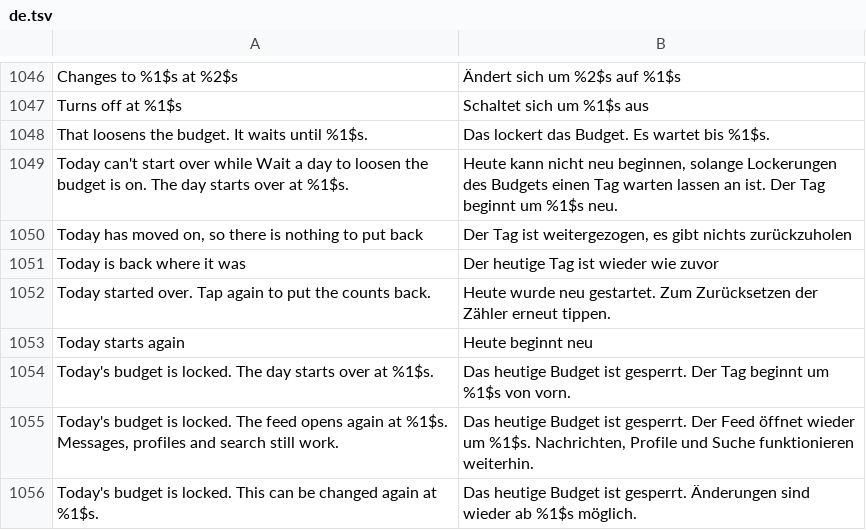
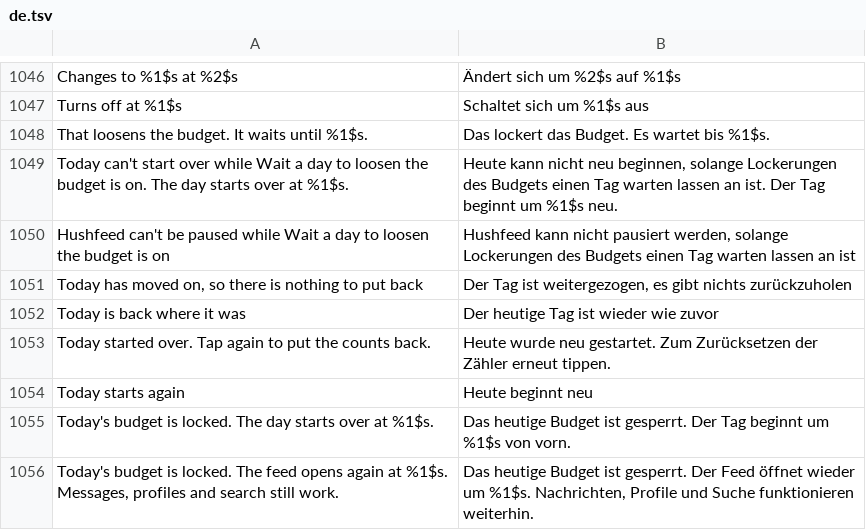
Before and after one commit to SysAdminDoc/hushfeed, a TSV file: extensions/tiktok/src/main/l10n/de.tsv, drawn as a sheet; only a part is shown, gaps mark what is left out; the shorter side is filled out with more unchanged rows.

```diff
--- a/extensions/tiktok/src/main/l10n/de.tsv
+++ b/extensions/tiktok/src/main/l10n/de.tsv
@@ -1049,2 +1049,3 @@ That loosens the budget. It waits until %1$s.	Das lockert das Budget. Es wartet
 Today can't start over while Wait a day to loosen the budget is on. The day starts over at %1$s.	Heute kann nicht neu beginnen, solange Lockerungen des Budgets einen Tag warten lassen an ist. Der Tag beginnt um %1$s neu.
+Hushfeed can't be paused while Wait a day to loosen the budget is on	Hushfeed kann nicht pausiert werden, solange Lockerungen des Budgets einen Tag warten lassen an ist
 Today has moved on, so there is nothing to put back	Der Tag ist weitergezogen, es gibt nichts zurückzuholen
```
Also changed, not shown: extensions/tiktok/src/main/l10n/en.csv, extensions/tiktok/src/main/l10n/es.tsv, 8 other files.
